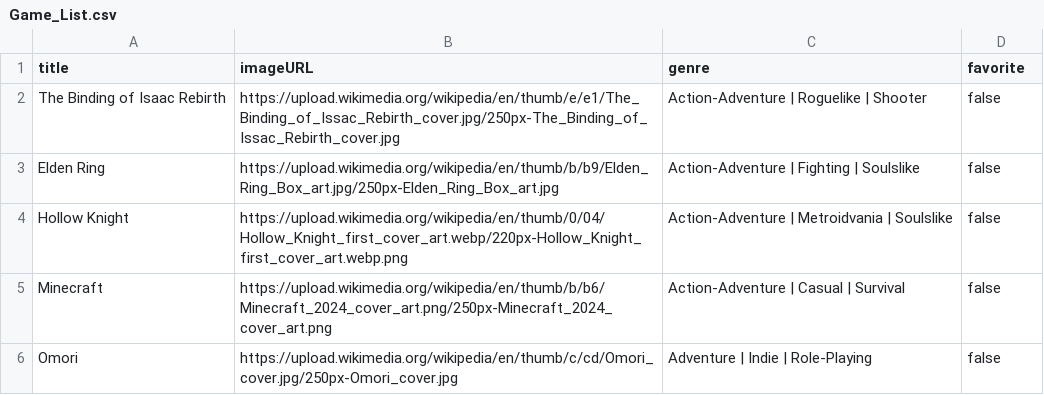
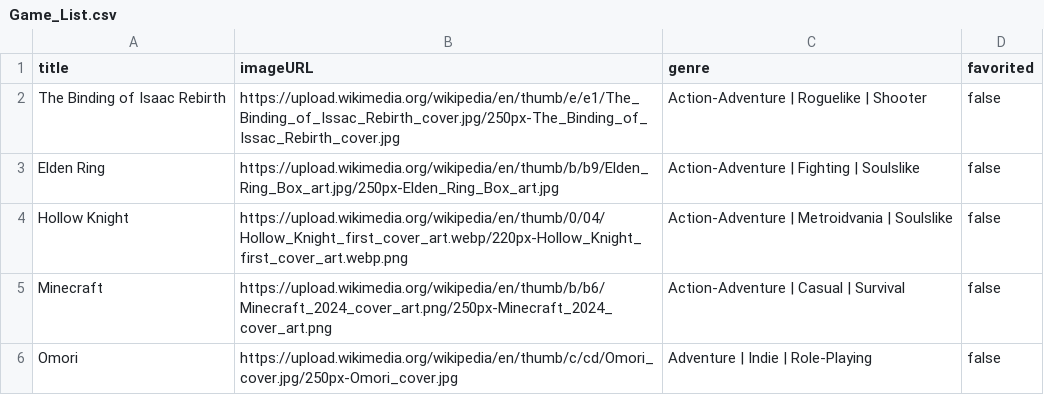
Before and after one commit to ZachoryDavis/Zach-s-Catalog, a CSV file: Game_List.csv, drawn as a sheet.

Commit message:
Updated the favorites.html file to have unique card holders to impliment a way to add favorited cards to favorites tab. This required sessionStorage which took some learning but now the catalog properly moves favorited games to favorites tab!

```diff
--- a/Game_List.csv
+++ b/Game_List.csv
@@ -1,2 +1,2 @@
-title,imageURL,genre, favorite
+title,imageURL,genre, favorited
 The Binding of Isaac Rebirth,https://upload.wikimedia.org/wikipedia/en/thumb/e/e1/The_Binding_of_Issac_Rebirth_cover.jpg/250px-The_Binding_of_Issac_Rebirth_cover.jpg, Action-Adventure | Roguelike | Shooter, false
```
Also changed, not shown: 3 other files.
